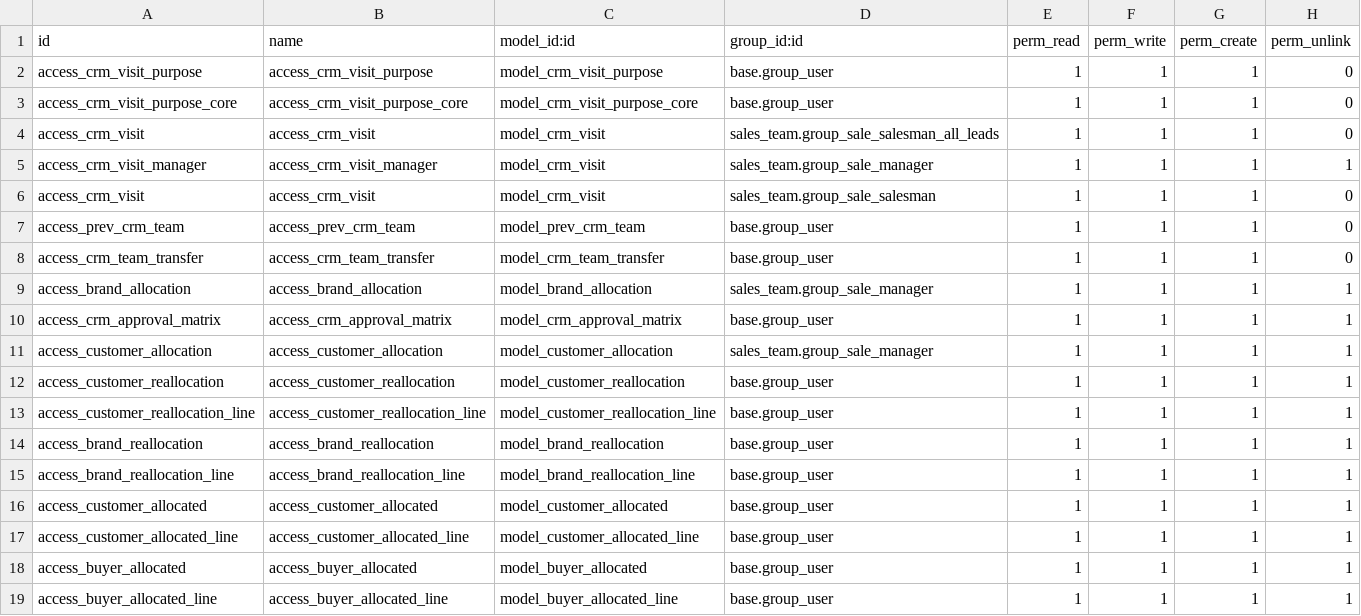
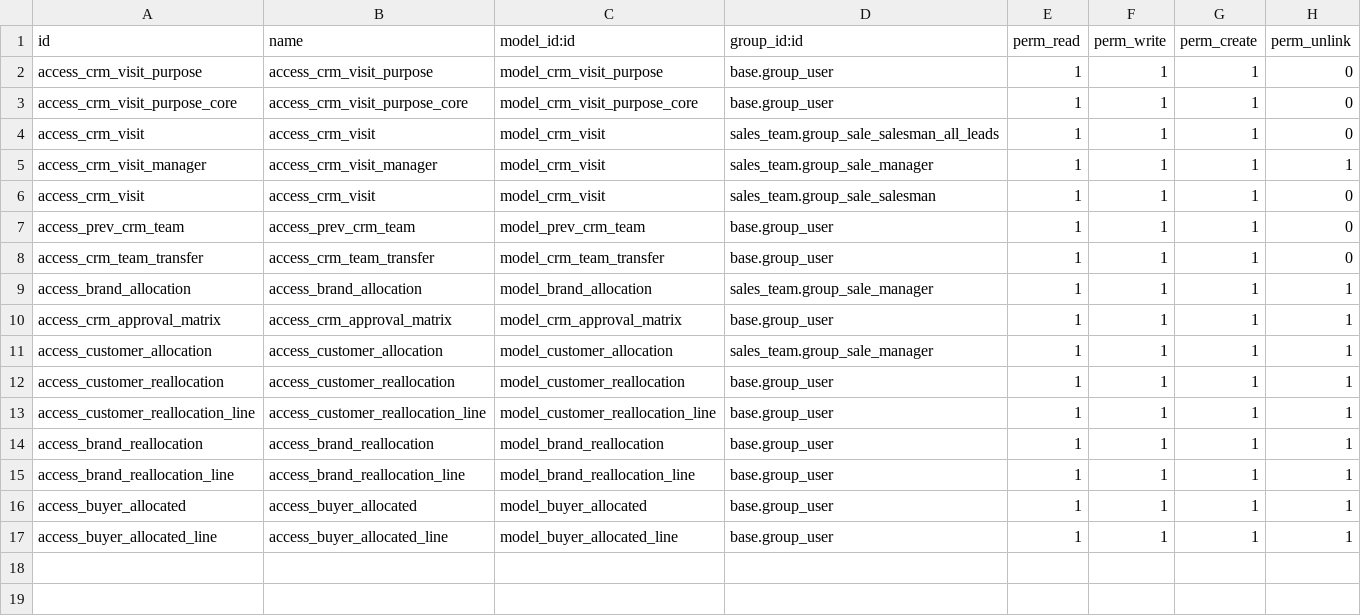
Before and after one commit to masbha-tex/taps, a CSV file: taps_crm/security/ir.model.access.csv, drawn as a sheet.

```diff
--- a/taps_crm/security/ir.model.access.csv
+++ b/taps_crm/security/ir.model.access.csv
@@ -15,4 +15,2 @@ access_brand_reallocation,access_brand_reallocation,model_brand_reallocation,bas
 access_brand_reallocation_line,access_brand_reallocation_line,model_brand_reallocation_line,base.group_user,1,1,1,1
-access_customer_allocated,access_customer_allocated,model_customer_allocated,base.group_user,1,1,1,1
-access_customer_allocated_line,access_customer_allocated_line,model_customer_allocated_line,base.group_user,1,1,1,1
 access_buyer_allocated,access_buyer_allocated,model_buyer_allocated,base.group_user,1,1,1,1
```
Also changed, not shown: taps_sale/security/ir.model.access.csv, 10 other files.
